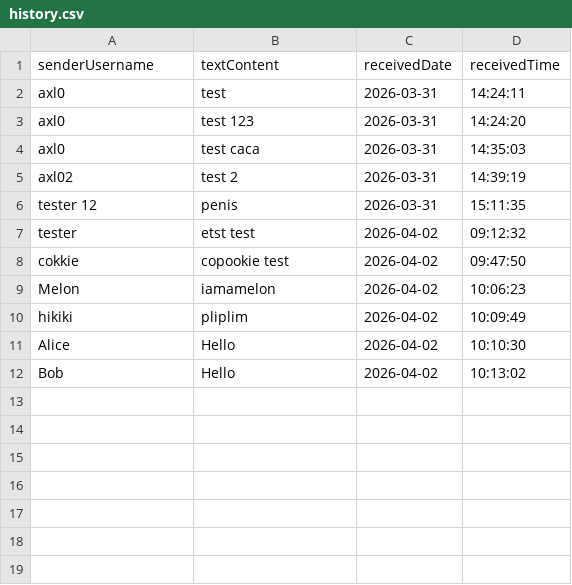
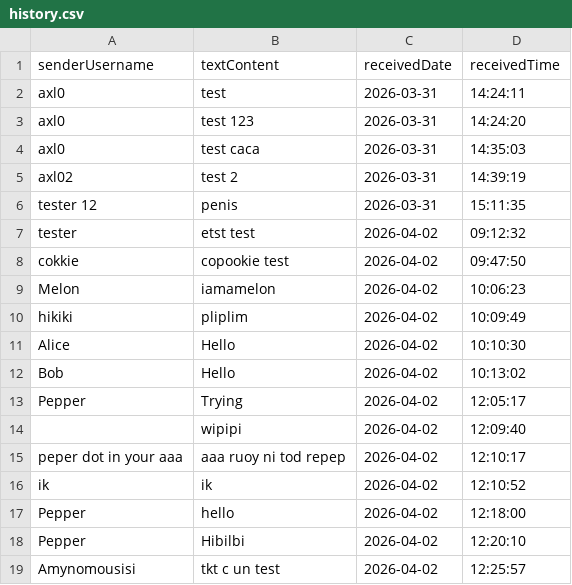
Before and after one commit to msaut-scharles/projet-web, a CSV file: history.csv, drawn as a sheet; the diff names each change by its address in the sheet, - before the commit and + after, or states it on an @@ line.

Commit message:
les bulles elles sont moins moches les messages alternatfis sont fixs, cookies username good, booton pour sign out, plus la page thx u et autre, uniquement 1 page en discord like c moins moche, voilli voilllllou

```diff
--- a/history.csv
+++ b/history.csv
+row 13: Pepper | Trying | 2026-04-02 | 12:05:17
+row 14:  | wipipi | 2026-04-02 | 12:09:40
+row 15: peper dot in your aaa | aaa ruoy ni tod repep | 2026-04-02 | 12:10:17
+row 16: ik | ik | 2026-04-02 | 12:10:52
+row 17: Pepper | hello | 2026-04-02 | 12:18:00
+row 18: Pepper | Hibilbi | 2026-04-02 | 12:20:10
+row 19: Amynomousisi | tkt c un test | 2026-04-02 | 12:25:57
```
Also changed, not shown: 3 other files.
